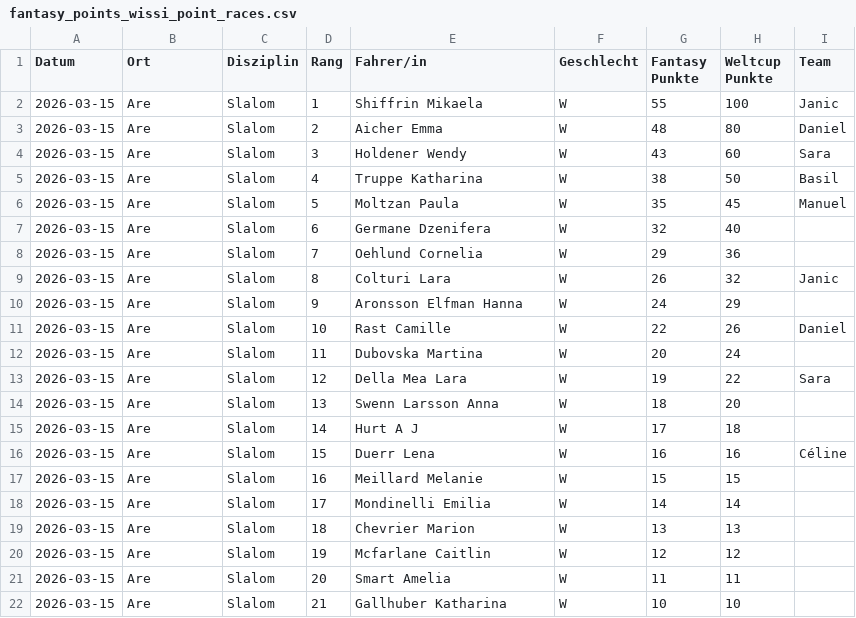
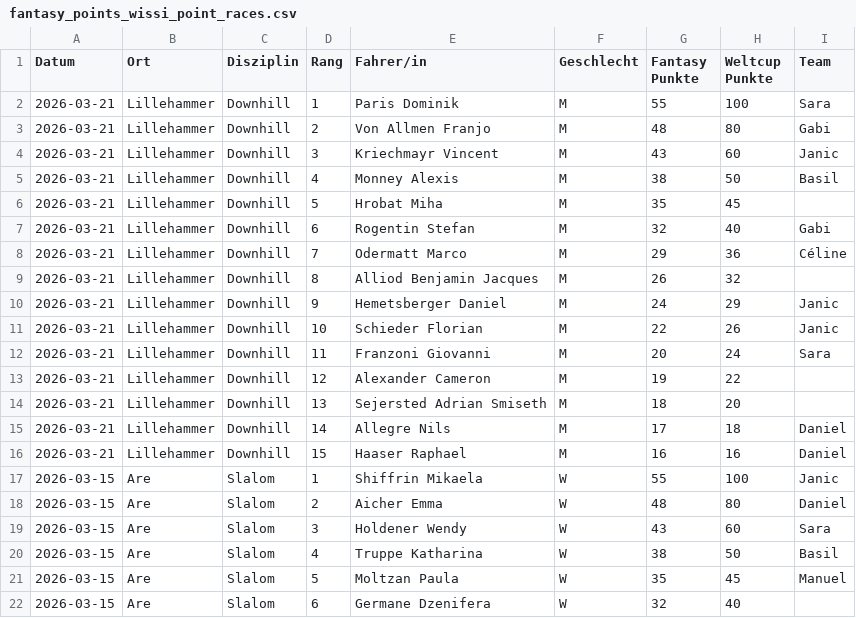
Before and after one commit to leasennch/skifantasy-results, a CSV file: wissi/fantasy_points_wissi_point_races.csv, drawn as a sheet; only a part is shown; the shorter side is filled out with more unchanged rows.

```diff
--- a/wissi/fantasy_points_wissi_point_races.csv
+++ b/wissi/fantasy_points_wissi_point_races.csv
@@ -1,2 +1,17 @@
 Datum,Ort,Disziplin,Rang,Fahrer/in,Geschlecht,Fantasy Punkte,Weltcup Punkte,Team
+2026-03-21,Lillehammer,Downhill,1,Paris Dominik,M,55,100,Sara
+2026-03-21,Lillehammer,Downhill,2,Von Allmen Franjo,M,48,80,Gabi
+2026-03-21,Lillehammer,Downhill,3,Kriechmayr Vincent,M,43,60,Janic
+2026-03-21,Lillehammer,Downhill,4,Monney Alexis,M,38,50,Basil
+2026-03-21,Lillehammer,Downhill,5,Hrobat Miha,M,35,45,
+2026-03-21,Lillehammer,Downhill,6,Rogentin Stefan,M,32,40,Gabi
+2026-03-21,Lillehammer,Downhill,7,Odermatt Marco,M,29,36,Céline
+2026-03-21,Lillehammer,Downhill,8,Alliod Benjamin Jacques,M,26,32,
+2026-03-21,Lillehammer,Downhill,9,Hemetsberger Daniel,M,24,29,Janic
+2026-03-21,Lillehammer,Downhill,10,Schieder Florian,M,22,26,Janic
+2026-03-21,Lillehammer,Downhill,11,Franzoni Giovanni,M,20,24,Sara
+2026-03-21,Lillehammer,Downhill,12,Alexander Cameron,M,19,22,
+2026-03-21,Lillehammer,Downhill,13,Sejersted Adrian Smiseth,M,18,20,
+2026-03-21,Lillehammer,Downhill,14,Allegre Nils,M,17,18,Daniel
+2026-03-21,Lillehammer,Downhill,15,Haaser Raphael,M,16,16,Daniel
 2026-03-15,Are,Slalom,1,Shiffrin Mikaela,W,55,100,Janic
```
Also changed, not shown: unteresAaretal/fantasy_points_Unteres Aaretal_point_races.csv, watson/fantasy_points_watson_current_standings.csv, 15 other files.
